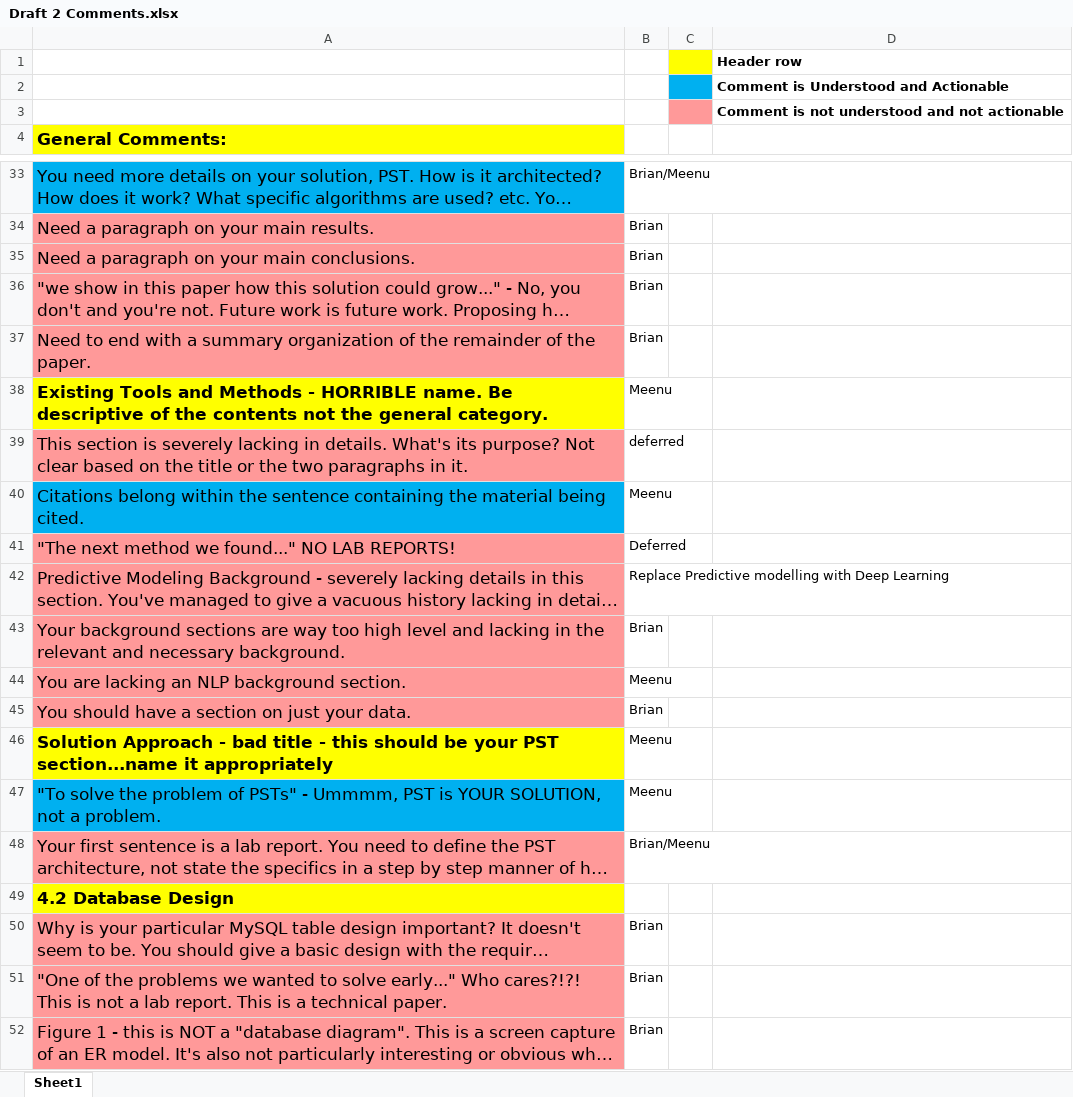
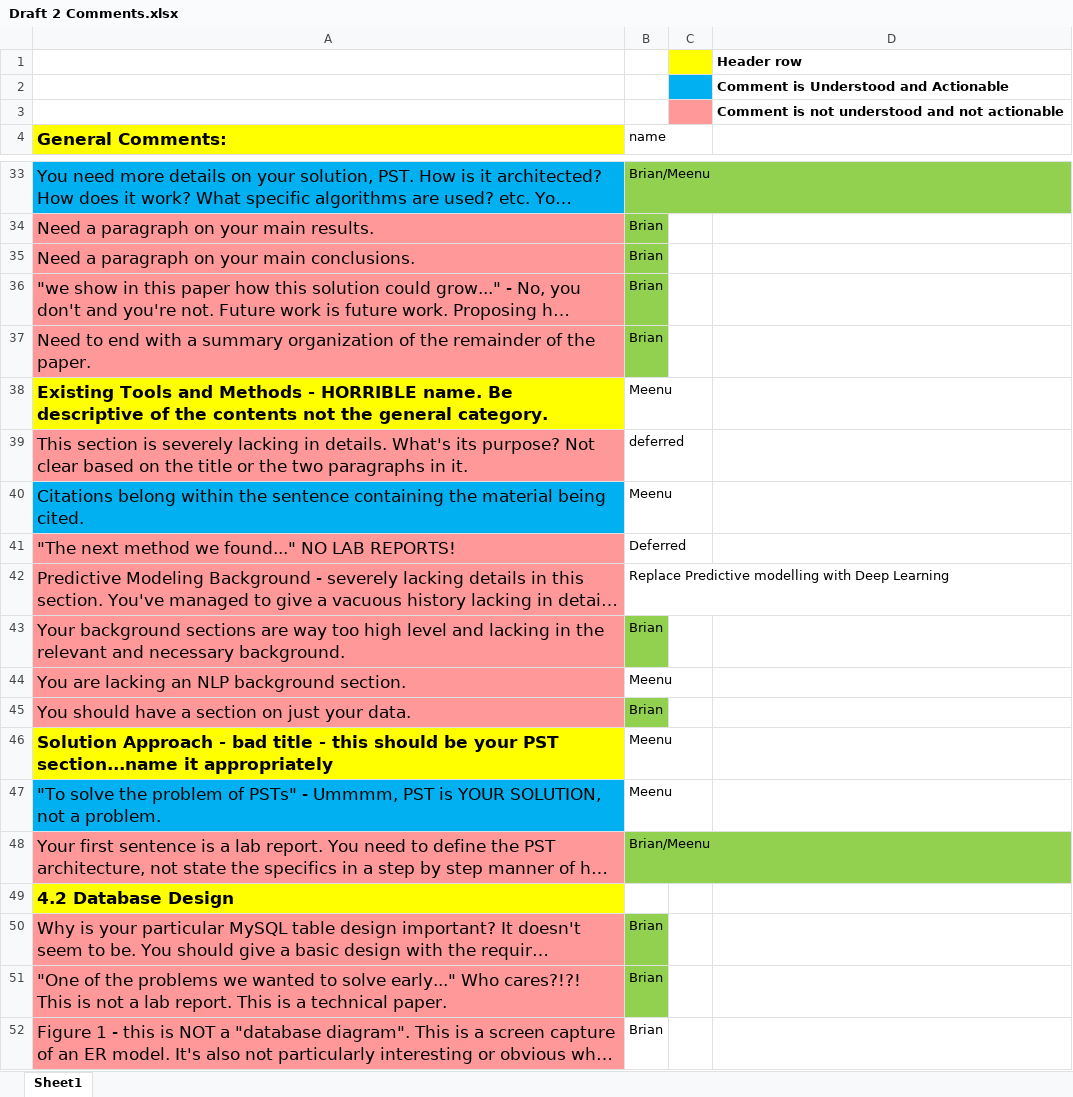
Before and after one commit to coarib/SMU_Masters_PST, an Excel workbook: Paper/Draft 2 Comments.xlsx, sheet Sheet1, drawn as a sheet; only a part is shown, gaps mark what is left out; long unchanged cells end in …; values as stored, in another font and other column widths than the file's, no borders; the diff covers the shown part only; the diff names each change by its address in the sheet, - before the commit and + after, or states it on an @@ line.

```diff
--- a/Paper/Draft 2 Comments.xlsx (sheet Sheet1)
+++ b/Paper/Draft 2 Comments.xlsx (sheet Sheet1)
-B4: (empty)
+B4: name
-B33:B37 fill: none
+B33:B37 fill: #92D050
-B43 fill: none
+B43 fill: #92D050
-B45 fill: none
+B45 fill: #92D050
-B48 fill: none
+B48 fill: #92D050
-B50:B51 fill: none
+B50:B51 fill: #92D050
```
Also changed, not shown: cell formats elsewhere in this sheet, 2 other files.
